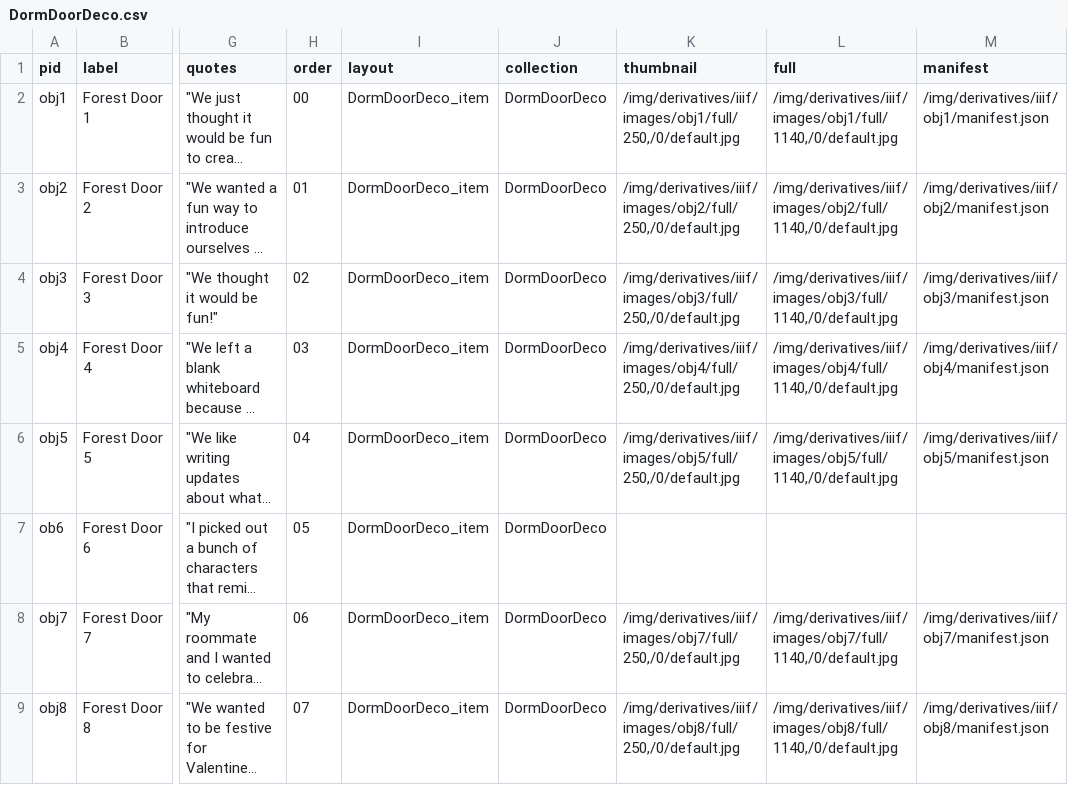
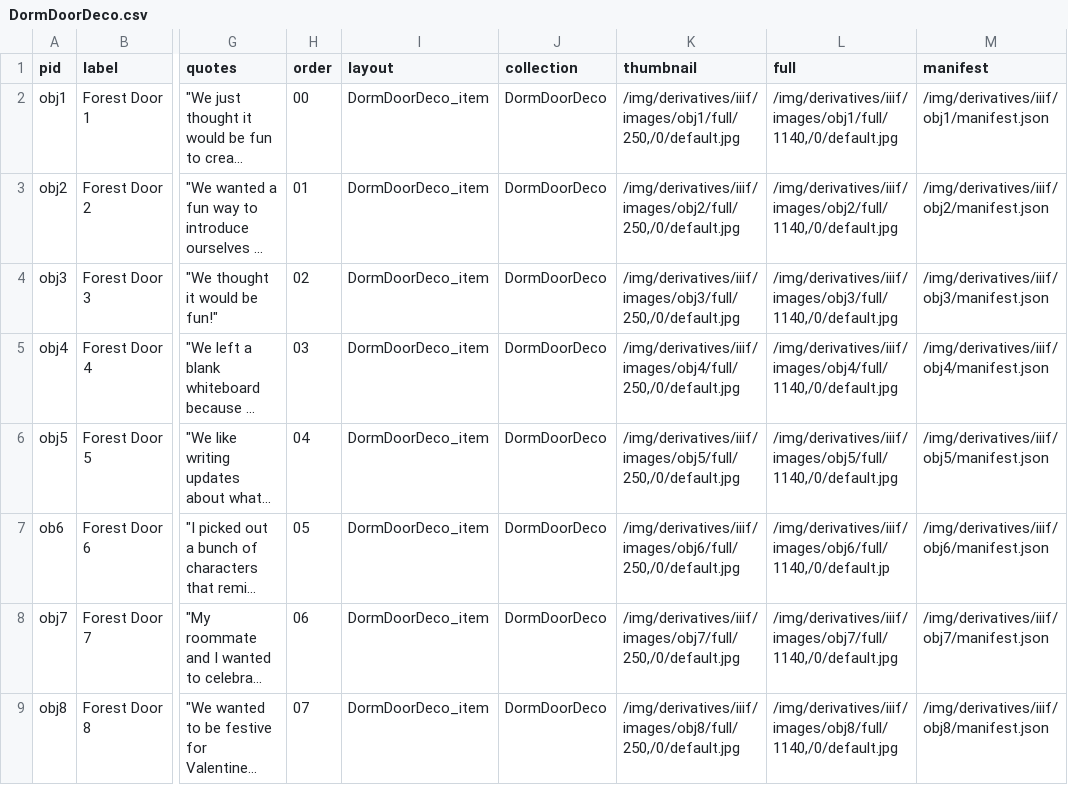
Before and after one commit to cbradfield04/Dorm-Doors1, a CSV file: _data/DormDoorDeco.csv, drawn as a sheet; only a part is shown, gaps mark what is left out; long unchanged cells end in …; the diff names each change by its address in the sheet, - before the commit and + after, or states it on an @@ line.

Commit message:
update metadata

```diff
--- a/_data/DormDoorDeco.csv
+++ b/_data/DormDoorDeco.csv
-K7 (thumbnail): (empty)
+K7 (thumbnail): /img/derivatives/iiif/images/obj6/full/250,/0/default.jpg
-L7 (full): (empty)
+L7 (full): /img/derivatives/iiif/images/obj6/full/1140,/0/default.jp
-M7 (manifest): (empty)
+M7 (manifest): /img/derivatives/iiif/obj6/manifest.json
```
